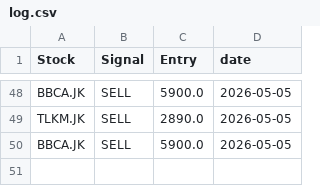
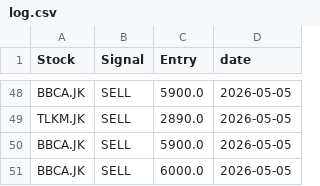
Before and after one commit to OpikN/stock-scanner-ai, a CSV file: log.csv, drawn as a sheet; only a part is shown, gaps mark what is left out.

```diff
--- a/log.csv
+++ b/log.csv
@@ -50 +50,2 @@ TLKM.JK,SELL,2890.0,2026-05-05
 BBCA.JK,SELL,5900.0,2026-05-05
+BBCA.JK,SELL,6000.0,2026-05-05
```
Also changed, not shown: 1 other file.
